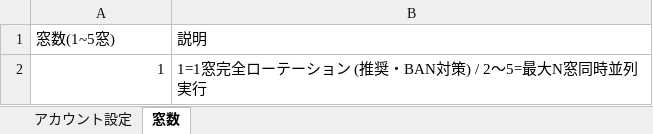
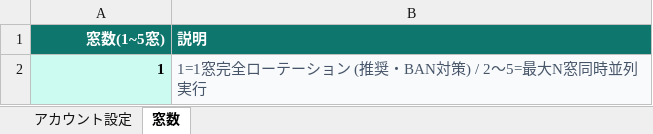
Before and after one commit to shinky0924-wq/XAutoTool_, an Excel workbook: アカウント情報.xlsx, sheet 窓数, drawn as a sheet; values as stored, in another font and other column widths than the file's, no borders; the diff names each change by its address in the sheet, - before the commit and + after, or states it on an @@ line.

Commit message:
feat: add per-account AIプロンプト sheet, preserve newlines in AI window, remove legacy prompt/target history sheets, and apply color/right-aligned Excel styling

```diff
--- a/アカウント情報.xlsx (sheet 窓数)
+++ b/アカウント情報.xlsx (sheet 窓数)
@@ A1:B1 fill: none → #0F766E, bold: off → on, text colour: black → #FFFFFF @@
-A1 alignment: left
+A1 alignment: right
@@ A2 bold: off → on, fill: none → #CCFBF1 @@
@@ B2 fill: none → #F8FAFC, text colour: black → #475569 @@
```
Also changed, not shown: sheet アカウント設定, sub_account_02.xlsx, wqwq1320.xlsx, 5 other files.
